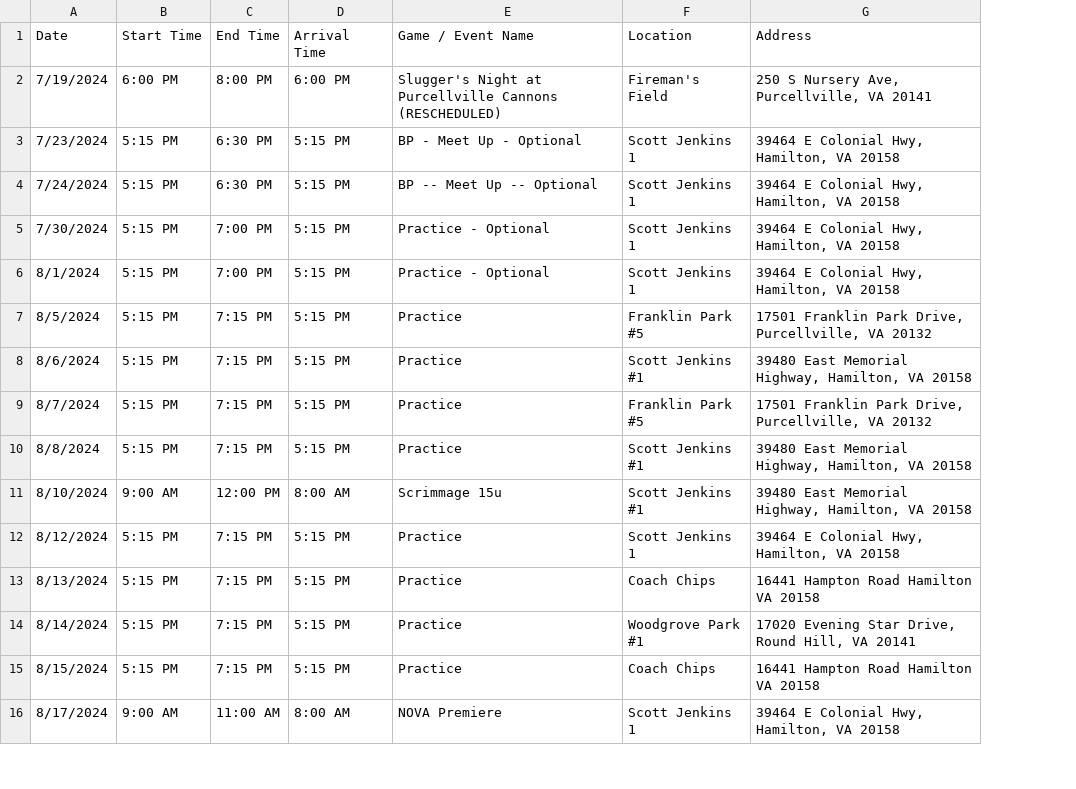
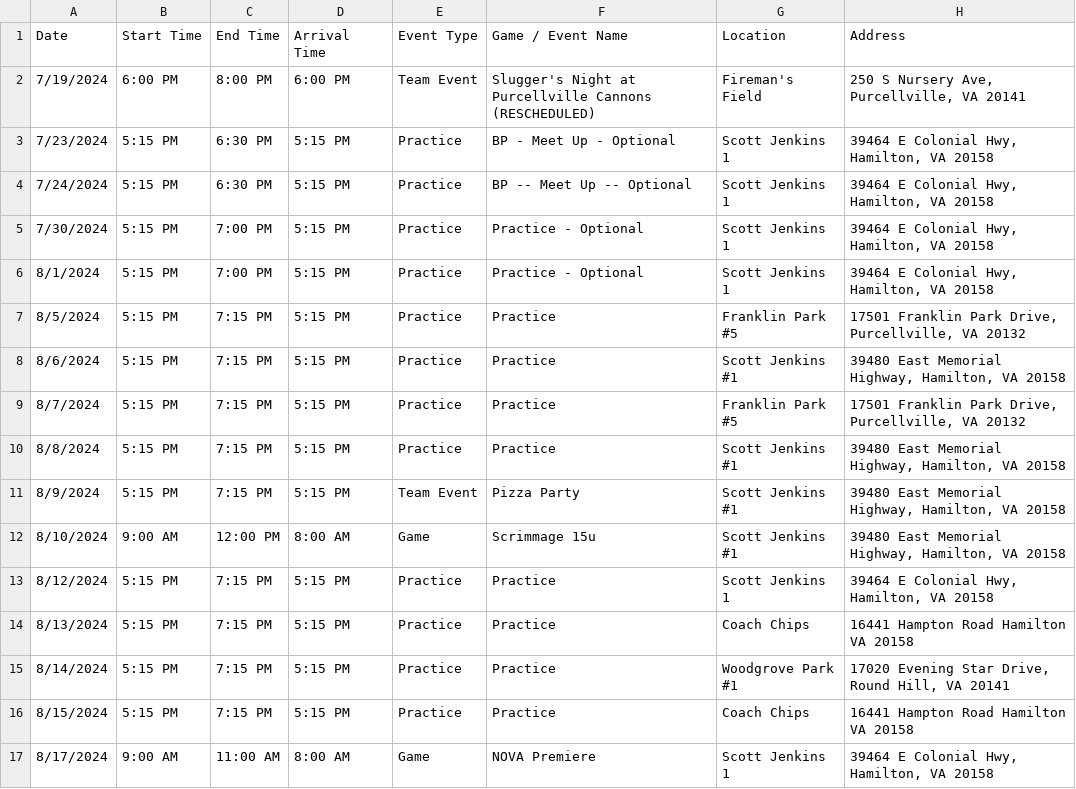
Before and after one commit to chipbaber/tips_tricks_howtos, a CSV file: analytics/calendar_rpt/files/sample.csv, drawn as a sheet; only a part is shown; the diff names each change by its address in the sheet, - before the commit and + after, or states it on an @@ line.

```diff
--- a/analytics/calendar_rpt/files/sample.csv
+++ b/analytics/calendar_rpt/files/sample.csv
+column E (Event Type), rows 2-10: Team Event | Practice | Practice | Practice | Practice | Practice | Practice | Practice | Practice; rows 12-17: Game | Practice | Practice | Practice | Practice | Game
+row 11: 8/9/2024 | 5:15 PM | 7:15 PM | 5:15 PM | Team Event | Pizza Party | Scott Jenkins #1 | 39480 East Memorial Highway, Hamilton, VA 20158
```
Also changed, not shown: 2 other files.
